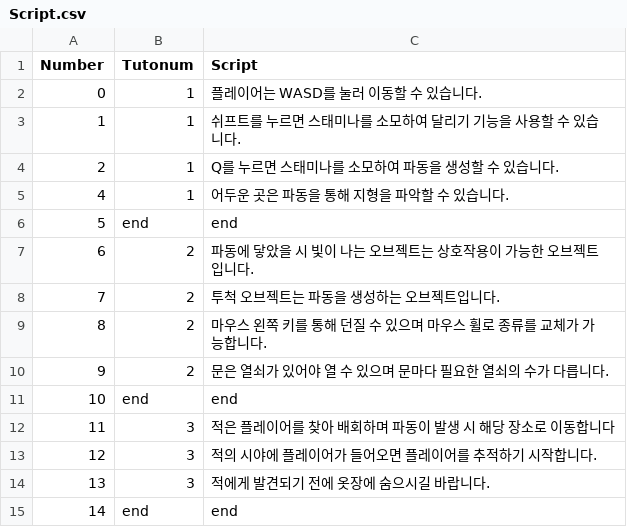
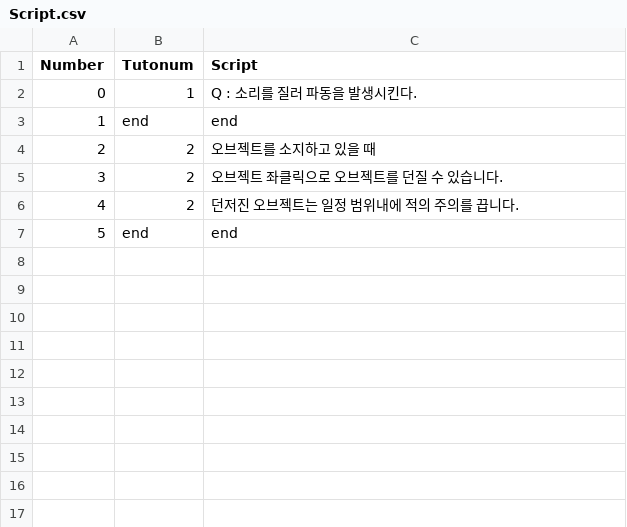
Before and after one commit to tjdqls1258/Blind-Fold, a CSV file: Assets/Resources/Script.csv, drawn as a sheet.

```diff
--- a/Assets/Resources/Script.csv
+++ b/Assets/Resources/Script.csv
@@ -1,15 +1,7 @@
 Number,Tutonum,Script
-0,1,플레이어는 WASD를 눌러 이동할 수 있습니다.
-1,1,쉬프트를 누르면 스태미나를 소모하여 달리기 기능을 사용할 수 있습니다.
-2,1,Q를 누르면 스태미나를 소모하여 파동을 생성할 수 있습니다.
-4,1,어두운 곳은 파동을 통해 지형을 파악할 수 있습니다.
+0,1,Q : 소리를 질러 파동을 발생시킨다.
+1,end,end
+2,2,오브젝트를 소지하고 있을 때
+3,2,오브젝트 좌클릭으로 오브젝트를 던질 수 있습니다.
+4,2,던저진 오브젝트는 일정 범위내에 적의 주의를 끕니다.
 5,end,end
-6,2,파동에 닿았을 시 빛이 나는 오브젝트는 상호작용이 가능한 오브젝트입니다.
-7,2,투척 오브젝트는 파동을 생성하는 오브젝트입니다.
-8,2,마우스 왼쪽 키를 통해 던질 수 있으며 마우스 휠로 종류를 교체가 가능합니다.
-9,2,문은 열쇠가 있어야 열 수 있으며 문마다 필요한 열쇠의 수가 다릅니다.
-10,end,end
-11,3,적은 플레이어를 찾아 배회하며 파동이 발생 시 해당 장소로 이동합니다
-12,3,적의 시야에 플레이어가 들어오면 플레이어를 추적하기 시작합니다.
-13,3,적에게 발견되기 전에 옷장에 숨으시길 바랍니다.
-14,end,end
```
Also changed, not shown: 3 other files.
